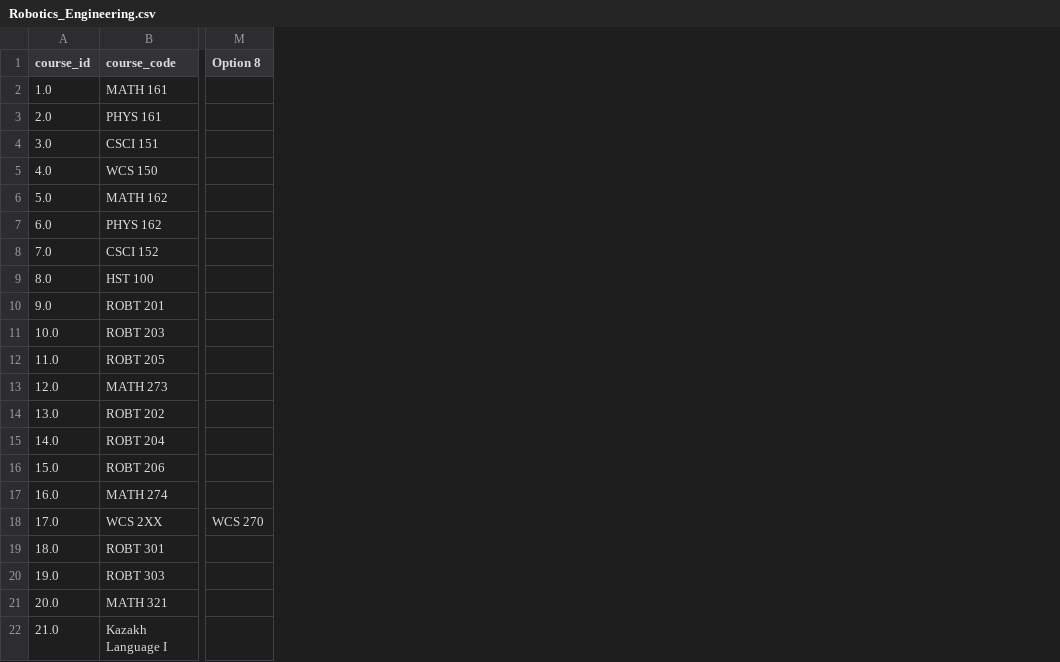
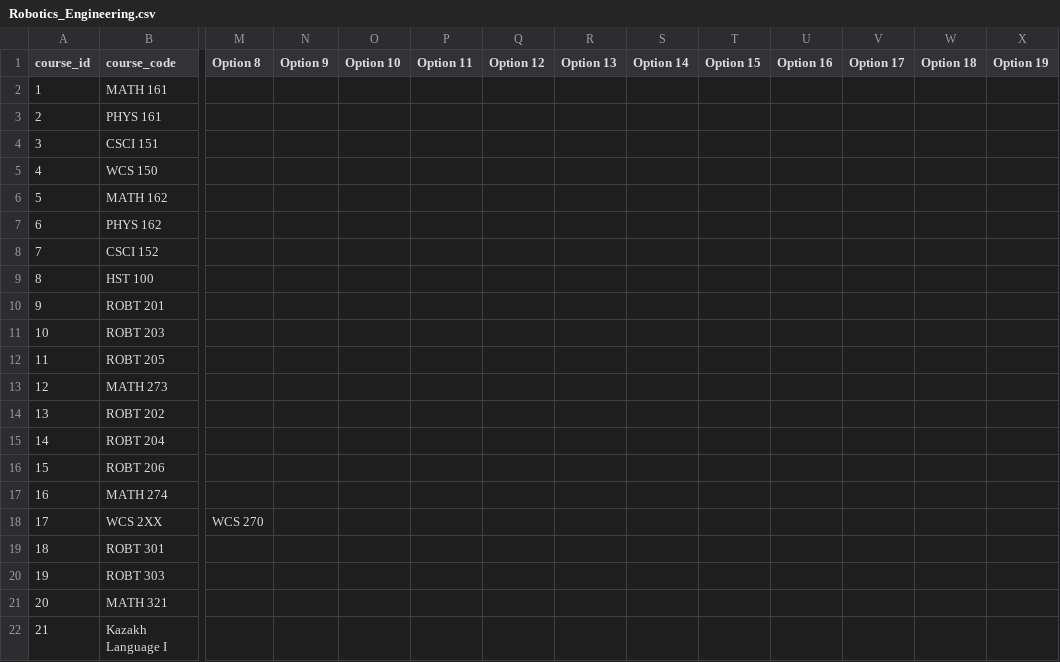
Before and after one commit to ulanpy/nuspace, a CSV file: backend/modules/courses/degree_audit/requirements/2023/Robotics_Engineering.csv, drawn as a sheet; only a part is shown, gaps mark what is left out; the diff covers the shown part only; the diff names each change by its address in the sheet, - before the commit and + after, or states it on an @@ line.

```diff
--- a/backend/modules/courses/degree_audit/requirements/2023/Robotics_Engineering.csv
+++ b/backend/modules/courses/degree_audit/requirements/2023/Robotics_Engineering.csv
+column N (Option 9), empty
+column O (Option 10), empty
+column P (Option 11), empty
+column Q (Option 12), empty
+column R (Option 13), empty
+column S (Option 14), empty
+column T (Option 15), empty
+column U (Option 16), empty
+column V (Option 17), empty
+column W (Option 18), empty
+column X (Option 19), empty
-A2 (course_id): 1.0
+A2 (course_id): 1
-A3 (course_id): 2.0
+A3 (course_id): 2
-A4 (course_id): 3.0
+A4 (course_id): 3
-A5 (course_id): 4.0
+A5 (course_id): 4
-A6 (course_id): 5.0
+A6 (course_id): 5
-A7 (course_id): 6.0
+A7 (course_id): 6
-A8 (course_id): 7.0
+A8 (course_id): 7
-A9 (course_id): 8.0
+A9 (course_id): 8
-A10 (course_id): 9.0
+A10 (course_id): 9
-A11 (course_id): 10.0
+A11 (course_id): 10
-A12 (course_id): 11.0
+A12 (course_id): 11
-A13 (course_id): 12.0
+A13 (course_id): 12
-A14 (course_id): 13.0
+A14 (course_id): 13
-A15 (course_id): 14.0
+A15 (course_id): 14
-A16 (course_id): 15.0
+A16 (course_id): 15
-A17 (course_id): 16.0
+A17 (course_id): 16
-A18 (course_id): 17.0
+A18 (course_id): 17
-A19 (course_id): 18.0
+A19 (course_id): 18
-A20 (course_id): 19.0
+A20 (course_id): 19
-A21 (course_id): 20.0
+A21 (course_id): 20
-A22 (course_id): 21.0
+A22 (course_id): 21
```
Also changed, not shown: 2 removed rows and 17 edited cells elsewhere in this file, backend/modules/courses/degree_audit/requirements/2022/Chemistry.csv, backend/modules/courses/degree_audit/requirements/2022/Physics.csv, 2 other files.
